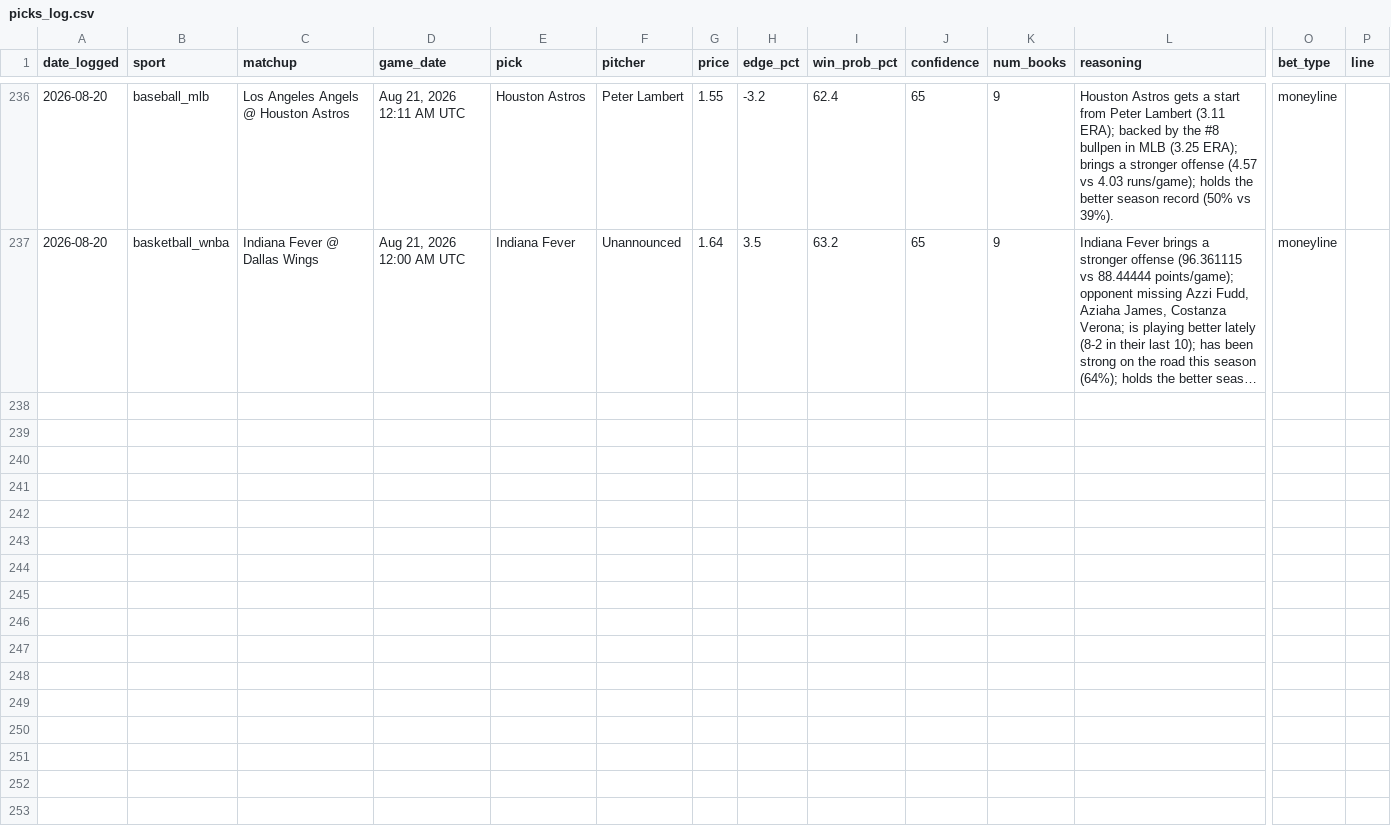
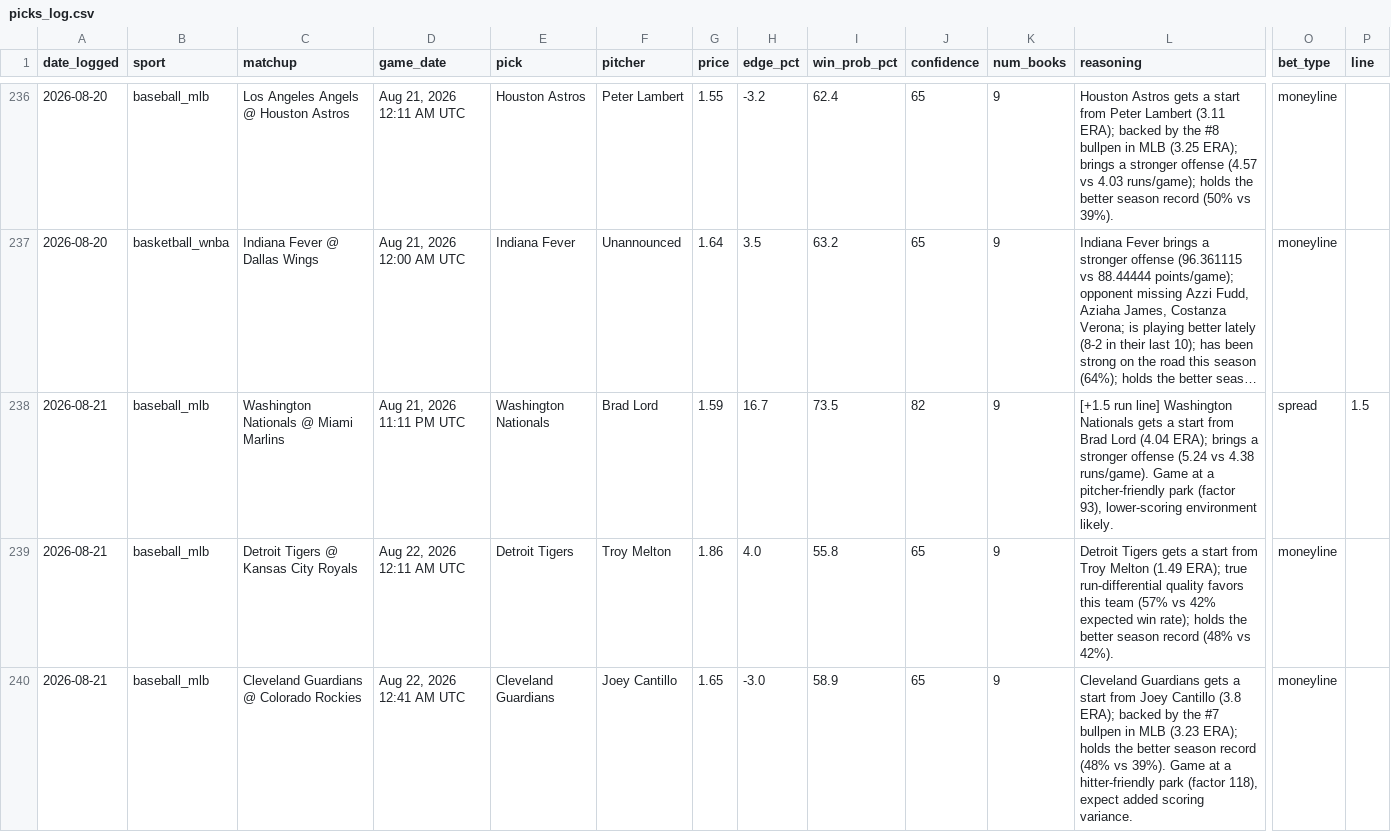
Before and after one commit to alev-12/betting-bot-showcase, a CSV file: picks_log.csv, drawn as a sheet; only a part is shown, gaps mark what is left out; long unchanged cells end in …; rows hold the shown columns only; the diff covers the shown part only; the diff names each change by its address in the sheet, - before the commit and + after, or states it on an @@ line.

```diff
--- a/picks_log.csv
+++ b/picks_log.csv
+row 238: 2026-08-21 | baseball_mlb | Washington Nationals @ Miami Marlins | Aug 21, 2026 11:11 PM UTC | Washington Nationals | Brad Lord | 1.59 | 16.7 | 73.5 | 82 | 9 | [+1.5 run line] Washington Nationals gets a start from Brad Lord (4.04 ERA); brings a stronger offense (5.24 vs 4.38 runs/game). Game at a pitcher-friendly park (factor 93), lower-scoring environment likely. | spread | 1.5
+row 239: 2026-08-21 | baseball_mlb | Detroit Tigers @ Kansas City Royals | Aug 22, 2026 12:11 AM UTC | Detroit Tigers | Troy Melton | 1.86 | 4.0 | 55.8 | 65 | 9 | Detroit Tigers gets a start from Troy Melton (1.49 ERA); true run-differential quality favors this team (57% vs 42% expected win rate); holds the better season record (48% vs 42%). | moneyline
+row 240: 2026-08-21 | baseball_mlb | Cleveland Guardians @ Colorado Rockies | Aug 22, 2026 12:41 AM UTC | Cleveland Guardians | Joey Cantillo | 1.65 | -3.0 | 58.9 | 65 | 9 | Cleveland Guardians gets a start from Joey Cantillo (3.8 ERA); backed by the #7 bullpen in MLB (3.23 ERA); holds the better season record (48% vs 39%). Game at a hitter-friendly park (factor 118), expect added scoring variance. | moneyline
```
Also changed, not shown: 3 added rows elsewhere in this file.
